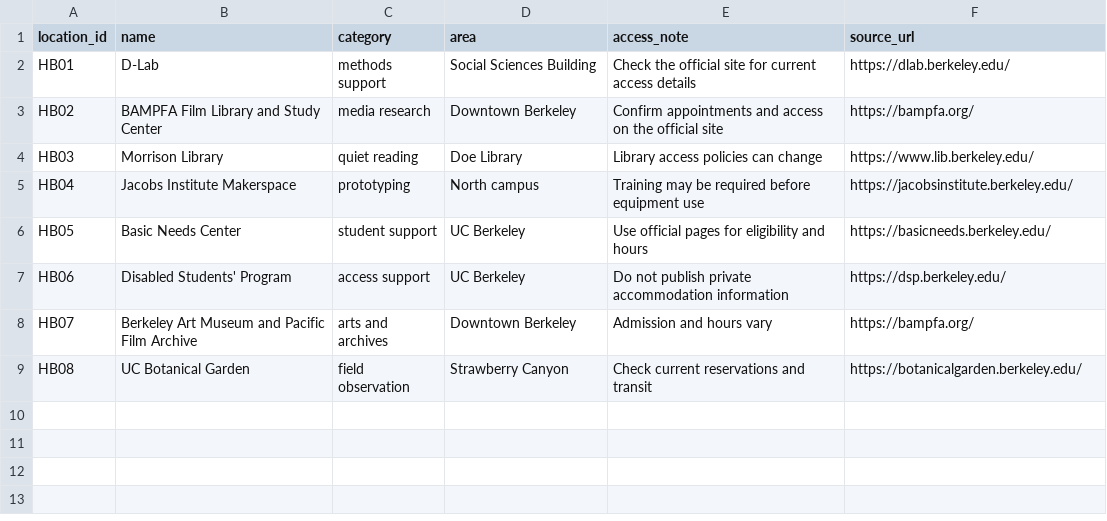
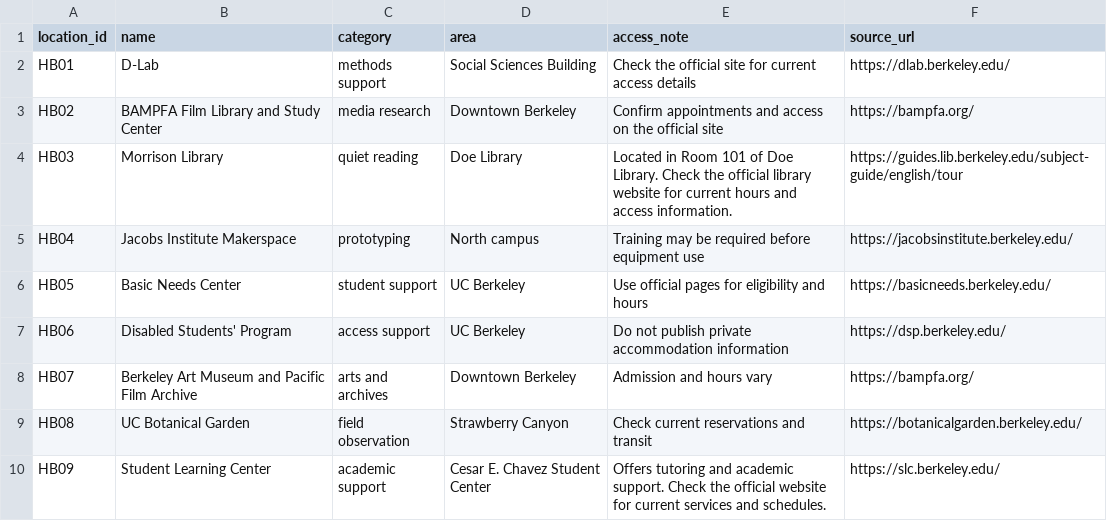
Before and after one commit to juanyang-blip/hidden-berkeley, a CSV file: docs/_data/locations.csv, drawn as a sheet.

Commit message:
Update Morrison Library and add Student Learning Center

```diff
--- a/docs/_data/locations.csv
+++ b/docs/_data/locations.csv
@@ -3,3 +3,3 @@ HB01,D-Lab,methods support,Social Sciences Building,Check the official site for
 HB02,BAMPFA Film Library and Study Center,media research,Downtown Berkeley,Confirm appointments and access on the official site,https://bampfa.org/
-HB03,Morrison Library,quiet reading,Doe Library,Library access policies can change,https://www.lib.berkeley.edu/
+HB03,Morrison Library,quiet reading,Doe Library,Located in Room 101 of Doe Library. Check the official library website for current hours and access information.,https://guides.lib.berkeley.edu/subject-guide/english/tour
 HB04,Jacobs Institute Makerspace,prototyping,North campus,Training may be required before equipment use,https://jacobsinstitute.berkeley.edu/
@@ -9 +9,2 @@ HB07,Berkeley Art Museum and Pacific Film Archive,arts and archives,Downtown Ber
 HB08,UC Botanical Garden,field observation,Strawberry Canyon,Check current reservations and transit,https://botanicalgarden.berkeley.edu/
+HB09,Student Learning Center,academic support,Cesar E. Chavez Student Center,Offers tutoring and academic support. Check the official website for current services and schedules.,https://slc.berkeley.edu/
```
Also changed, not shown: 1 other file.
